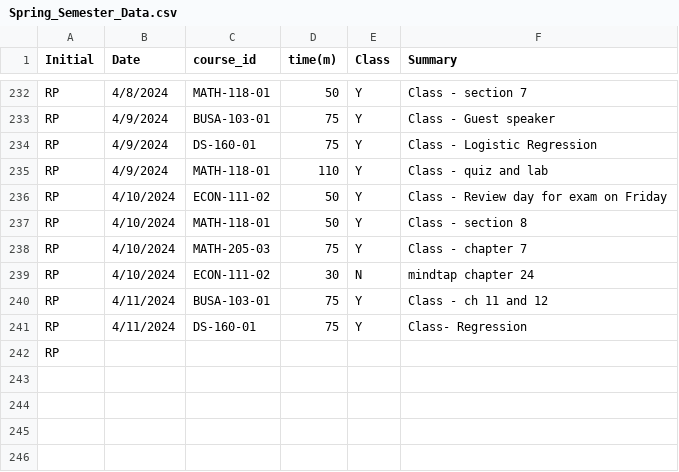
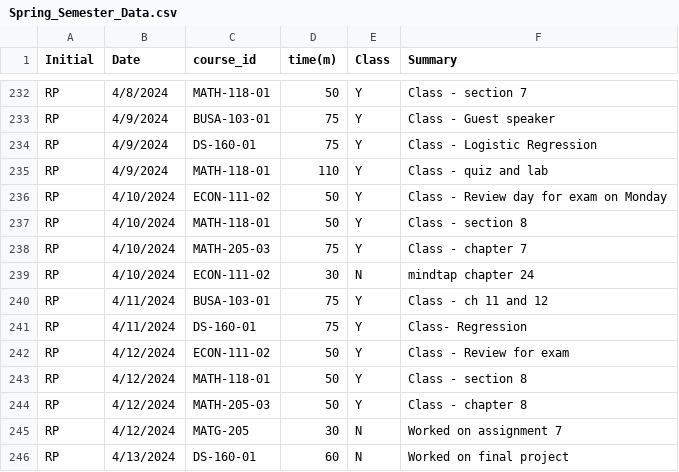
Before and after one commit to rpearson2/RP_Timesheet_Project, a CSV file: Spring_Semester_Data.csv, drawn as a sheet; only a part is shown, gaps mark what is left out.

Commit message:
Week of 4/16/2024

```diff
--- a/Spring_Semester_Data.csv
+++ b/Spring_Semester_Data.csv
@@ -235,3 +235,3 @@ RP,4/9/2024,DS-160-01,75,Y,Class - Logistic Regression,
 RP,4/9/2024,MATH-118-01,110,Y,Class - quiz and lab,
-RP,4/10/2024,ECON-111-02,50,Y,Class - Review day for exam on Friday,
+RP,4/10/2024,ECON-111-02,50,Y,Class - Review day for exam on Monday,
 RP,4/10/2024,MATH-118-01,50,Y,Class - section 8,
@@ -241,2 +241,6 @@ RP,4/11/2024,BUSA-103-01,75,Y,Class - ch 11 and 12,
 RP,4/11/2024,DS-160-01,75,Y,Class- Regression,
-RP,,,,,,
+RP,4/12/2024,ECON-111-02,50,Y,Class - Review for exam ,
+RP,4/12/2024,MATH-118-01,50,Y,Class - section 8,
+RP,4/12/2024,MATH-205-03,50,Y,Class - chapter 8,
+RP,4/12/2024,MATG-205,30,N,Worked on assignment 7,
+RP,4/13/2024,DS-160-01,60,N,Worked on final project,
```
